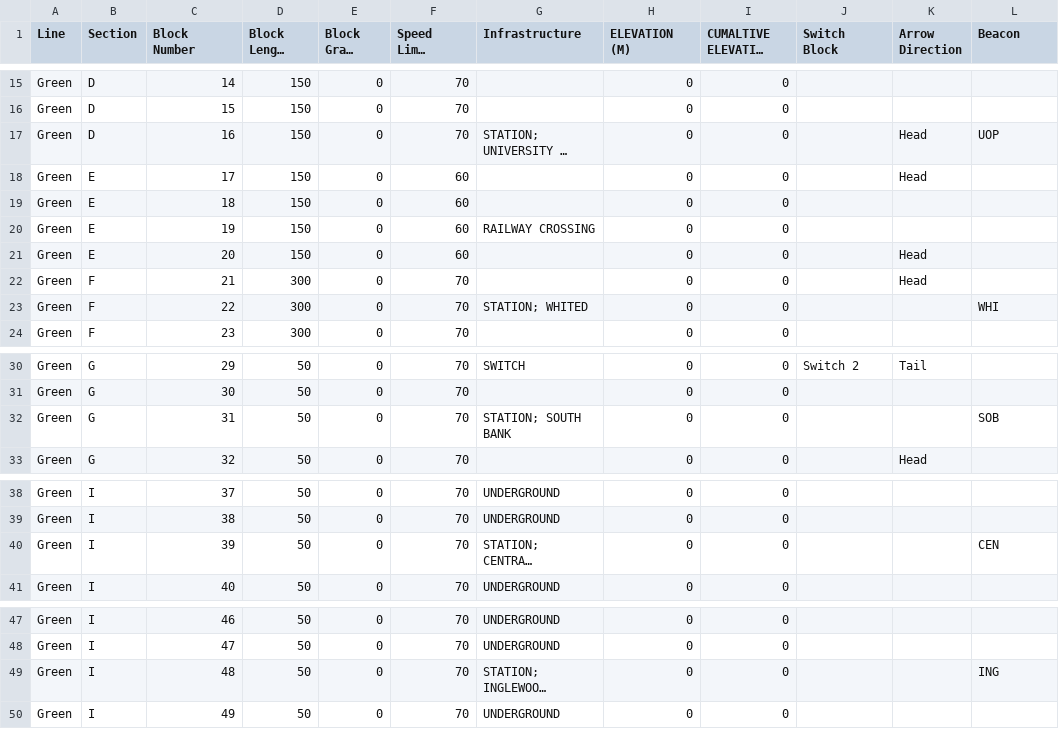
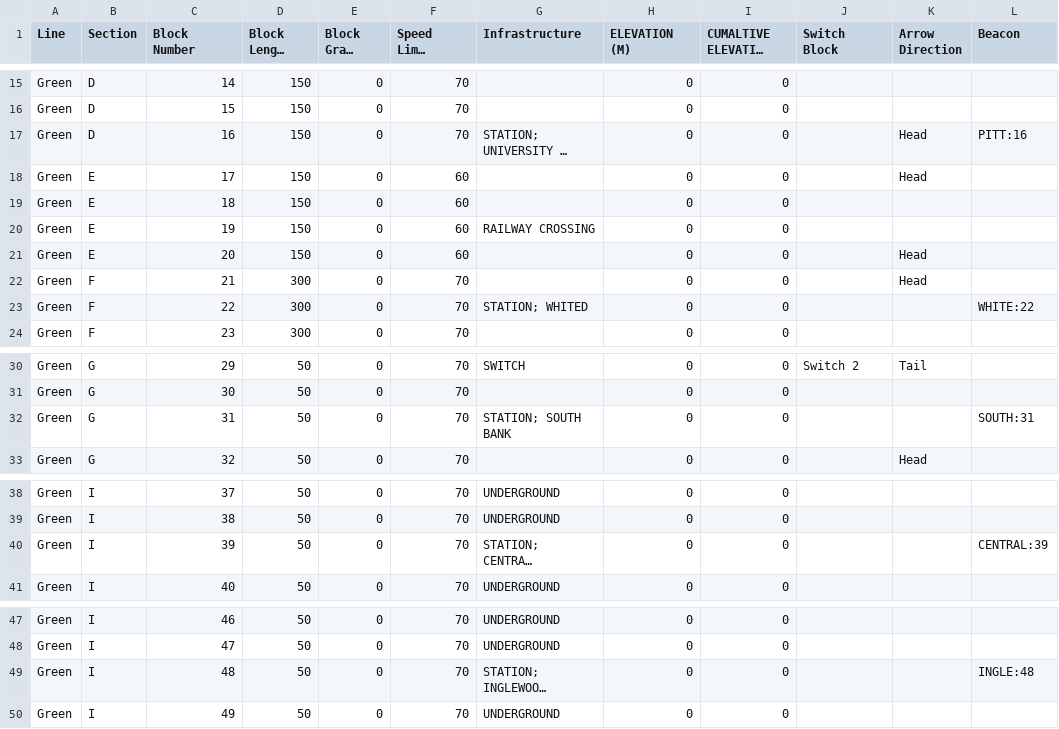
Before and after one commit to aadupirn/D-Railed, a CSV file: DRailed/src/main/resources/TrackModel/tracks/greenTrackLayoutwBeacons.csv, drawn as a sheet; only a part is shown, gaps mark what is left out; long unchanged cells end in …; the diff covers the shown part only; the diff names each change by its address in the sheet, - before the commit and + after, or states it on an @@ line.

Commit message:
Add Beacons to Model + Testing Layouts

```diff
--- a/DRailed/src/main/resources/TrackModel/tracks/greenTrackLayoutwBeacons.csv
+++ b/DRailed/src/main/resources/TrackModel/tracks/greenTrackLayoutwBeacons.csv
-L17 (Beacon): UOP
+L17 (Beacon): PITT:16
-L23 (Beacon): WHI
+L23 (Beacon): WHITE:22
-L32 (Beacon): SOB
+L32 (Beacon): SOUTH:31
-L40 (Beacon): CEN
+L40 (Beacon): CENTRAL:39
-L49 (Beacon): ING
+L49 (Beacon): INGLE:48
```
Also changed, not shown: 15 edited cells elsewhere in this file, DRailed/src/main/resources/TrackModel/tracks/redTrackLayoutwBeacons.csv, 2 other files.
